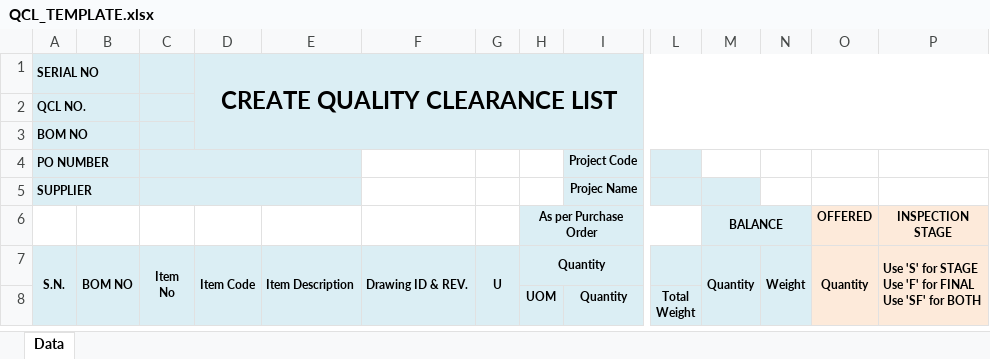
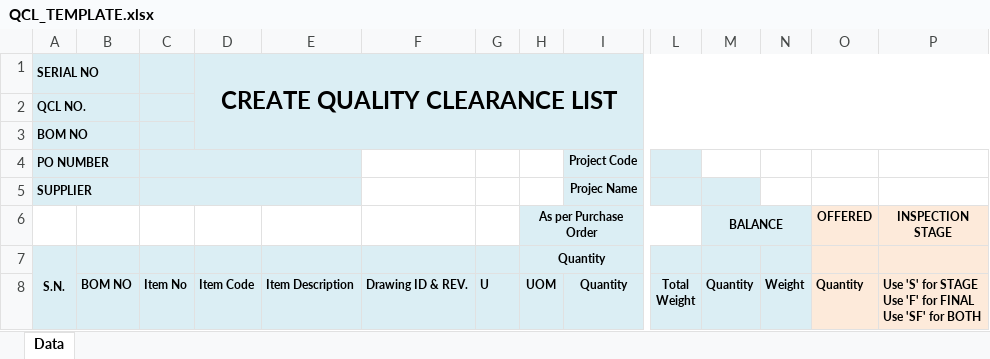
Before and after one commit to Isgec/WebEitl1, an Excel workbook: App_Templates/QCL_TEMPLATE.xlsx, sheet Data, drawn as a sheet; only a part is shown, gaps mark what is left out; values as stored, in another font and other column widths than the file's, no borders; removed rows and columns are numbered as before the commit, all else as after; rows hold the shown columns only; ↵ is a line break in a cell; the diff names each change by its address in the sheet, - before the commit and + after, or states it on an @@ line.

```diff
--- a/App_Templates/QCL_TEMPLATE.xlsx (sheet Data)
+++ b/App_Templates/QCL_TEMPLATE.xlsx (sheet Data)
-B7: BOM NO
+B7: (empty)
-B7:B8 merged
-C7: Item ↵ No
+C7: (empty)
-C7:C8 merged
-D7: Item Code
+D7: (empty)
-D7:D8 merged
-E7: Item Description
+E7: (empty)
-E7:E8 merged
-F7: Drawing ID & REV.
+F7: (empty)
-F7:F8 merged
-G7: U
+G7: (empty)
-G7:G8 merged
-M7 (BALANCE): Quantity
+M7 (BALANCE): (empty)
-M7:M8 merged
-N7: Weight
+N7: (empty)
-N7:N8 merged
-O7 (OFFERED): Quantity
+O7 (OFFERED): (empty)
-O7:O8 merged
-P7 (INSPECTION STAGE): Use 'S' for STAGE ↵ Use 'F' for FINAL ↵ Use 'SF' for BOTH
+P7 (INSPECTION STAGE): (empty)
-P7:P8 merged
-row 8:  |  |  |  |  |  |  | UOM | Quantity | Total ↵ Weight
+row 8:  | BOM NO | Item No | Item Code | Item Description | Drawing ID & REV. | U | UOM | Quantity | Total ↵ Weight | Quantity | Weight | Quantity | Use 'S' for STAGE ↵ Use 'F' for FINAL ↵ Use 'SF' for BOTH
```
Also changed, not shown: App_Templates/QCL_Offered.xlsx, 31 other files.
